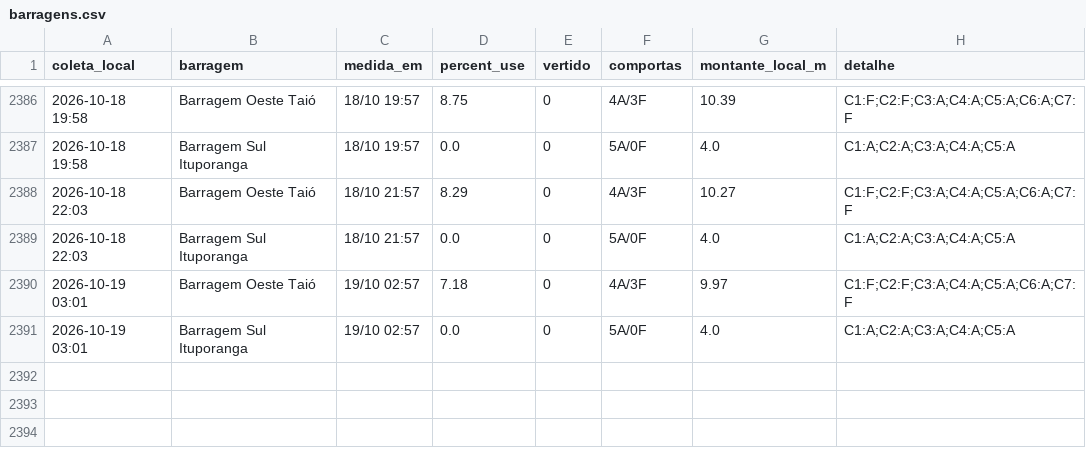
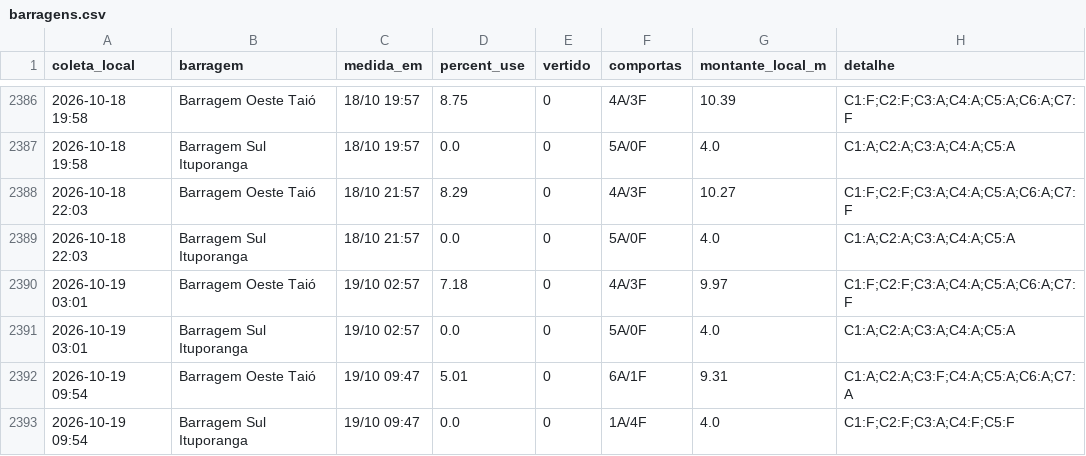
Before and after one commit to jonevaldorech-spec/alerta-cheia-riodosul, a CSV file: dados/barragens.csv, drawn as a sheet; only a part is shown, gaps mark what is left out; the diff names each change by its address in the sheet, - before the commit and + after, or states it on an @@ line.

```diff
--- a/dados/barragens.csv
+++ b/dados/barragens.csv
+row 2392: 2026-10-19 09:54 | Barragem Oeste Taió | 19/10 09:47 | 5.01 | 0 | 6A/1F | 9.31 | C1:A;C2:A;C3:F;C4:A;C5:A;C6:A;C7:A
+row 2393: 2026-10-19 09:54 | Barragem Sul Ituporanga | 19/10 09:47 | 0.0 | 0 | 1A/4F | 4.0 | C1:F;C2:F;C3:A;C4:F;C5:F
```
Also changed, not shown: dados/kanitz.csv, dados/niveis_bacia.csv, 4 other files.
